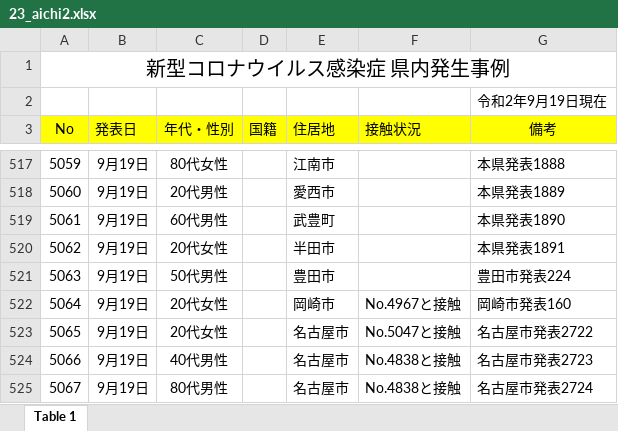
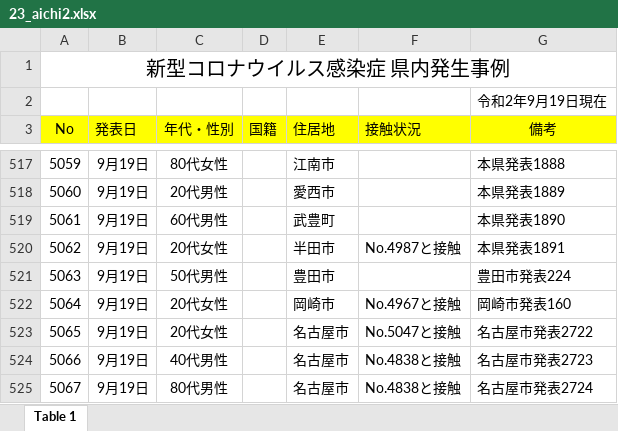
Before and after one commit to CalicoKater/covid-19, an Excel workbook: work/23_aichi2.xlsx, sheet Table 1, drawn as a sheet; only a part is shown, gaps mark what is left out; values as stored, in another font and other column widths than the file's, no borders; the diff covers the shown part only; the diff names each change by its address in the sheet, - before the commit and + after, or states it on an @@ line.

```diff
--- a/work/23_aichi2.xlsx (sheet Table 1)
+++ b/work/23_aichi2.xlsx (sheet Table 1)
-F520 (接触状況): (empty)
+F520 (接触状況): No.4987と接触
```
Also changed, not shown: 33 added rows elsewhere in this sheet, work/09_tochigi.xlsx, work/23_aichi.xlsx, 13 other files.
